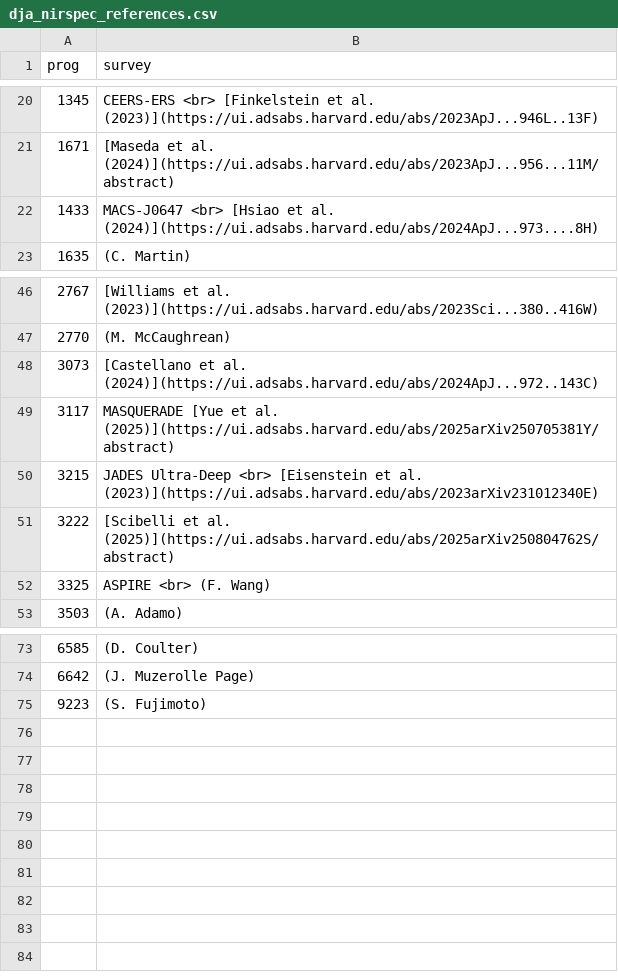
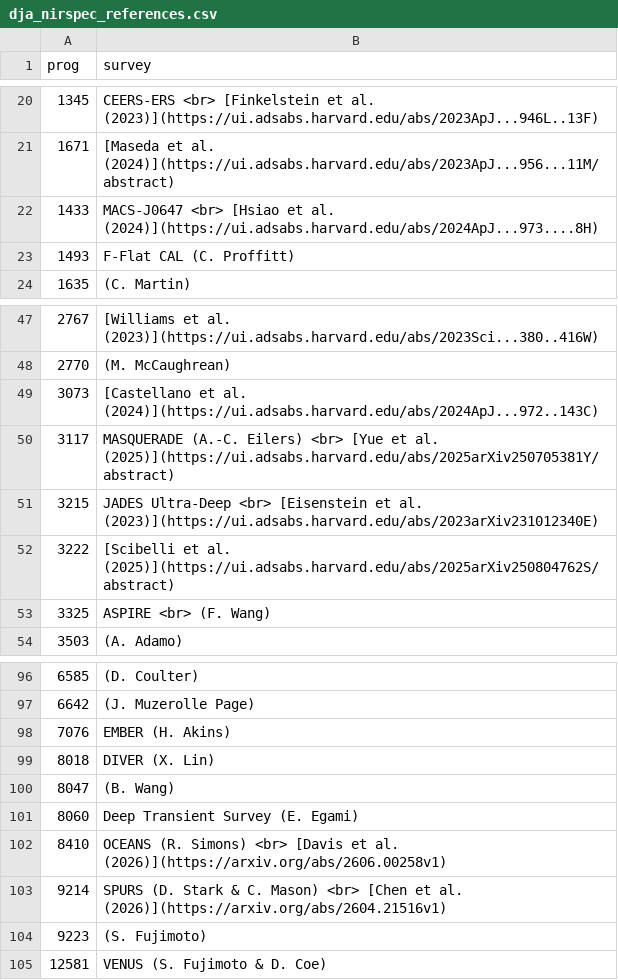
Before and after one commit to dawn-cph/dja, a CSV file: _includes/assets/dja_nirspec_references.csv, drawn as a sheet; only a part is shown, gaps mark what is left out; the diff covers the shown part only.

```diff
--- a/_includes/assets/dja_nirspec_references.csv
+++ b/_includes/assets/dja_nirspec_references.csv
@@ -22,2 +22,3 @@ prog, survey
 1433, MACS-J0647 <br> [Hsiao et al. (2024)](https://ui.adsabs.harvard.edu/abs/2024ApJ...973....8H)
+1493, F-Flat CAL (C. Proffitt)
 1635, (C. Martin)
@@ -48,3 +49,3 @@ prog, survey
 3073, [Castellano et al. (2024)](https://ui.adsabs.harvard.edu/abs/2024ApJ...972..143C)
-3117, MASQUERADE [Yue et al. (2025)](https://ui.adsabs.harvard.edu/abs/2025arXiv250705381Y/abstract)
+3117, MASQUERADE (A.-C. Eilers) <br> [Yue et al. (2025)](https://ui.adsabs.harvard.edu/abs/2025arXiv250705381Y/abstract)
 3215, JADES Ultra-Deep <br> [Eisenstein et al. (2023)](https://ui.adsabs.harvard.edu/abs/2023arXiv231012340E)
@@ -74,2 +97,9 @@ prog, survey
 6642, (J. Muzerolle Page)
+7076, EMBER (H. Akins)
+8018, DIVER (X. Lin)
+8047, (B. Wang)
+8060, Deep Transient Survey (E. Egami)
+8410, OCEANS (R. Simons) <br> [Davis et al. (2026)](https://arxiv.org/abs/2606.00258v1)
+9214, SPURS (D. Stark & C. Mason) <br> [Chen et al. (2026)](https://arxiv.org/abs/2604.21516v1)
 9223, (S. Fujimoto)
+12581, VENUS (S. Fujimoto & D. Coe)
```
Also changed, not shown: 22 added rows elsewhere in this file, 2 other files.
